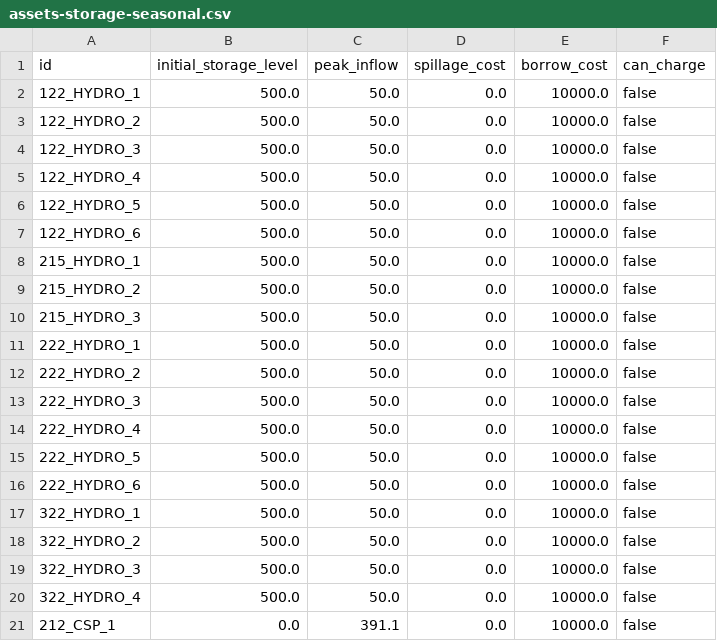
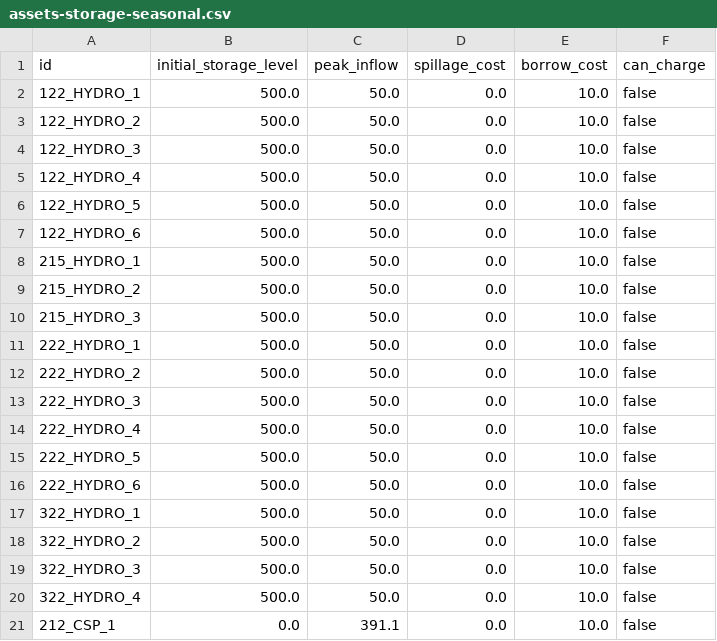
Before and after one commit to greg-neustroev/blended-rep-periods, a CSV file: inputs/gridmod/rts/assets-storage-seasonal.csv, drawn as a sheet.

```diff
--- a/inputs/gridmod/rts/assets-storage-seasonal.csv
+++ b/inputs/gridmod/rts/assets-storage-seasonal.csv
@@ -1,21 +1,21 @@
 id,initial_storage_level,peak_inflow,spillage_cost,borrow_cost,can_charge
-122_HYDRO_1,500.0,50.0,0.0,10000.0,false
-122_HYDRO_2,500.0,50.0,0.0,10000.0,false
-122_HYDRO_3,500.0,50.0,0.0,10000.0,false
-122_HYDRO_4,500.0,50.0,0.0,10000.0,false
-122_HYDRO_5,500.0,50.0,0.0,10000.0,false
-122_HYDRO_6,500.0,50.0,0.0,10000.0,false
-215_HYDRO_1,500.0,50.0,0.0,10000.0,false
-215_HYDRO_2,500.0,50.0,0.0,10000.0,false
-215_HYDRO_3,500.0,50.0,0.0,10000.0,false
-222_HYDRO_1,500.0,50.0,0.0,10000.0,false
-222_HYDRO_2,500.0,50.0,0.0,10000.0,false
-222_HYDRO_3,500.0,50.0,0.0,10000.0,false
-222_HYDRO_4,500.0,50.0,0.0,10000.0,false
-222_HYDRO_5,500.0,50.0,0.0,10000.0,false
-222_HYDRO_6,500.0,50.0,0.0,10000.0,false
-322_HYDRO_1,500.0,50.0,0.0,10000.0,false
-322_HYDRO_2,500.0,50.0,0.0,10000.0,false
-322_HYDRO_3,500.0,50.0,0.0,10000.0,false
-322_HYDRO_4,500.0,50.0,0.0,10000.0,false
-212_CSP_1,0.0,391.1,0.0,10000.0,false
+122_HYDRO_1,500.0,50.0,0.0,10.0,false
+122_HYDRO_2,500.0,50.0,0.0,10.0,false
+122_HYDRO_3,500.0,50.0,0.0,10.0,false
+122_HYDRO_4,500.0,50.0,0.0,10.0,false
+122_HYDRO_5,500.0,50.0,0.0,10.0,false
+122_HYDRO_6,500.0,50.0,0.0,10.0,false
+215_HYDRO_1,500.0,50.0,0.0,10.0,false
+215_HYDRO_2,500.0,50.0,0.0,10.0,false
+215_HYDRO_3,500.0,50.0,0.0,10.0,false
+222_HYDRO_1,500.0,50.0,0.0,10.0,false
+222_HYDRO_2,500.0,50.0,0.0,10.0,false
+222_HYDRO_3,500.0,50.0,0.0,10.0,false
+222_HYDRO_4,500.0,50.0,0.0,10.0,false
+222_HYDRO_5,500.0,50.0,0.0,10.0,false
+222_HYDRO_6,500.0,50.0,0.0,10.0,false
+322_HYDRO_1,500.0,50.0,0.0,10.0,false
+322_HYDRO_2,500.0,50.0,0.0,10.0,false
+322_HYDRO_3,500.0,50.0,0.0,10.0,false
+322_HYDRO_4,500.0,50.0,0.0,10.0,false
+212_CSP_1,0.0,391.1,0.0,10.0,false
```
Also changed, not shown: inputs/gridmod/rts/technologies-generation.csv, inputs/sienna/118bus/technologies-generation.csv, 12 other files.
